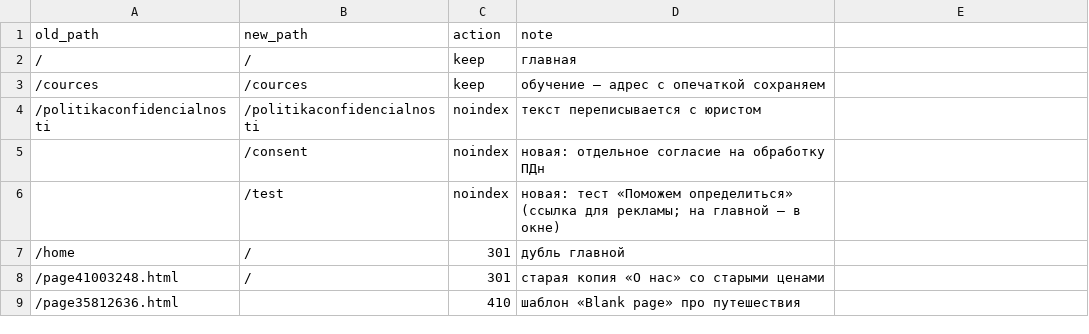
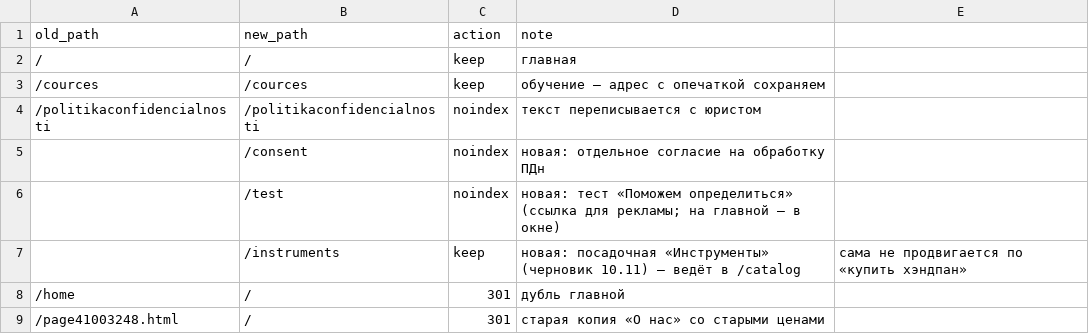
Before and after one commit to Xenaja/handpan-shop-home, a CSV file: site/seo/url-map.csv, drawn as a sheet; only a part is shown; the shorter side is filled out with more unchanged rows; the diff names each change by its address in the sheet, - before the commit and + after, or states it on an @@ line.

```diff
--- a/site/seo/url-map.csv
+++ b/site/seo/url-map.csv
+row 7:  | /instruments | keep | новая: посадочная «Инструменты» (черновик 10.11) — ведёт в /catalog | сама не продвигается по «купить хэндпан»
```
Also changed, not shown: 21 other files.
